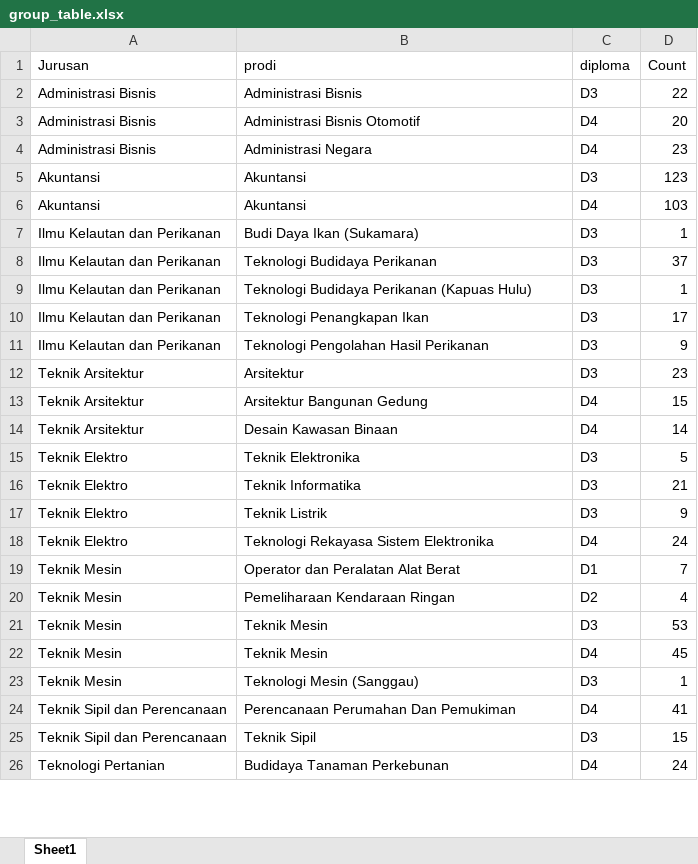
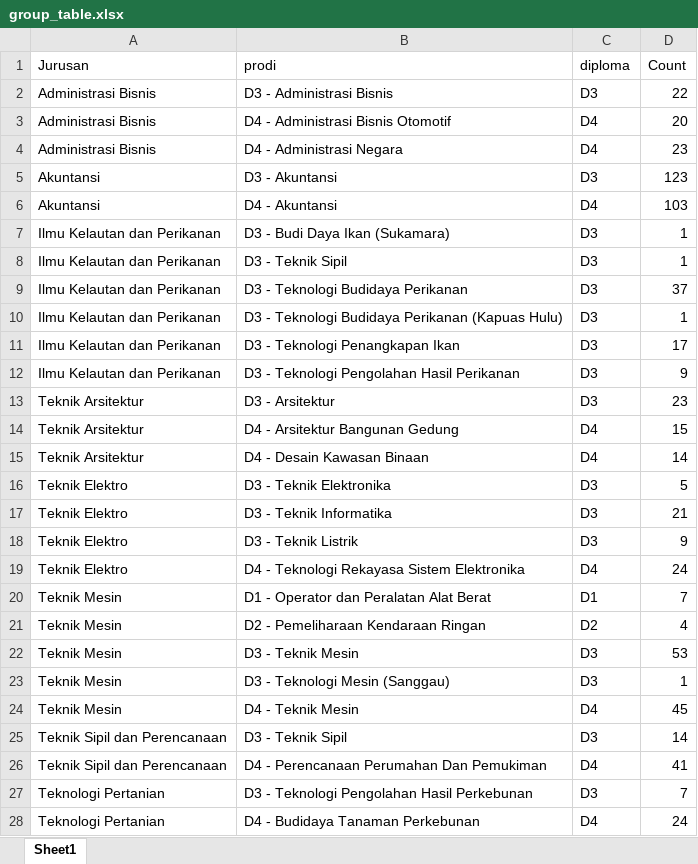
Before and after one commit to yosirodotcom/tracer-study-2025, an Excel workbook: data/processed/group_table.xlsx, sheet Sheet1, drawn as a sheet; only a part is shown; values as stored, in another font and other column widths than the file's, no borders; removed rows and columns are numbered as before the commit, all else as after; the diff covers the shown part only; the diff names each change by its address in the sheet, - before the commit and + after, or states it on an @@ line.

```diff
--- a/data/processed/group_table.xlsx (sheet Sheet1)
+++ b/data/processed/group_table.xlsx (sheet Sheet1)
-B2 (prodi): Administrasi Bisnis
+B2 (prodi): D3 - Administrasi Bisnis
-B3 (prodi): Administrasi Bisnis Otomotif
+B3 (prodi): D4 - Administrasi Bisnis Otomotif
-B4 (prodi): Administrasi Negara
+B4 (prodi): D4 - Administrasi Negara
-B5 (prodi): Akuntansi
+B5 (prodi): D3 - Akuntansi
-B6 (prodi): Akuntansi
+B6 (prodi): D4 - Akuntansi
-B7 (prodi): Budi Daya Ikan (Sukamara)
+B7 (prodi): D3 - Budi Daya Ikan (Sukamara)
+row 8: Ilmu Kelautan dan Perikanan | D3 - Teknik Sipil | D3 | 1
-B9 (prodi): Teknologi Budidaya Perikanan
+B9 (prodi): D3 - Teknologi Budidaya Perikanan
-B10 (prodi): Teknologi Budidaya Perikanan (Kapuas Hulu)
+B10 (prodi): D3 - Teknologi Budidaya Perikanan (Kapuas Hulu)
-B11 (prodi): Teknologi Penangkapan Ikan
+B11 (prodi): D3 - Teknologi Penangkapan Ikan
-B12 (prodi): Teknologi Pengolahan Hasil Perikanan
+B12 (prodi): D3 - Teknologi Pengolahan Hasil Perikanan
-B13 (prodi): Arsitektur
+B13 (prodi): D3 - Arsitektur
-B14 (prodi): Arsitektur Bangunan Gedung
+B14 (prodi): D4 - Arsitektur Bangunan Gedung
-B15 (prodi): Desain Kawasan Binaan
+B15 (prodi): D4 - Desain Kawasan Binaan
-B16 (prodi): Teknik Elektronika
+B16 (prodi): D3 - Teknik Elektronika
-B17 (prodi): Teknik Informatika
+B17 (prodi): D3 - Teknik Informatika
-B18 (prodi): Teknik Listrik
+B18 (prodi): D3 - Teknik Listrik
-B19 (prodi): Teknologi Rekayasa Sistem Elektronika
+B19 (prodi): D4 - Teknologi Rekayasa Sistem Elektronika
-B20 (prodi): Operator dan Peralatan Alat Berat
+B20 (prodi): D1 - Operator dan Peralatan Alat Berat
-B21 (prodi): Pemeliharaan Kendaraan Ringan
+B21 (prodi): D2 - Pemeliharaan Kendaraan Ringan
-B22 (prodi): Teknik Mesin
+B22 (prodi): D3 - Teknik Mesin
-row 22: Teknik Mesin | Teknik Mesin | D4 | 45
-B23 (prodi): Teknologi Mesin (Sanggau)
+B23 (prodi): D3 - Teknologi Mesin (Sanggau)
+row 24: Teknik Mesin | D4 - Teknik Mesin | D4 | 45
+row 25: Teknik Sipil dan Perencanaan | D3 - Teknik Sipil | D3 | 14
-B26 (prodi): Perencanaan Perumahan Dan Pemukiman
+B26 (prodi): D4 - Perencanaan Perumahan Dan Pemukiman
-row 25: Teknik Sipil dan Perencanaan | Teknik Sipil | D3 | 15
+row 27: Teknologi Pertanian | D3 - Teknologi Pengolahan Hasil Perkebunan | D3 | 7
-B28 (prodi): Budidaya Tanaman Perkebunan
+B28 (prodi): D4 - Budidaya Tanaman Perkebunan
```
Also changed, not shown: 1 removed row and 2 edited cells elsewhere in this sheet, data/processed/cleaned_data.xlsx, data/processed/status_table.xlsx, 20 other files.
